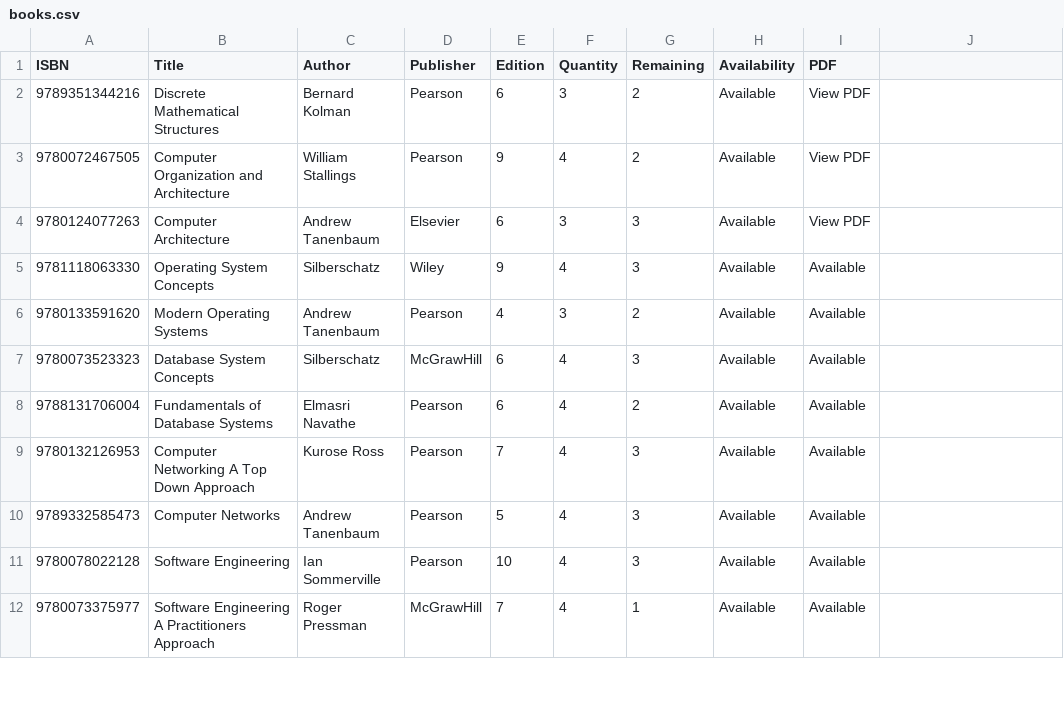
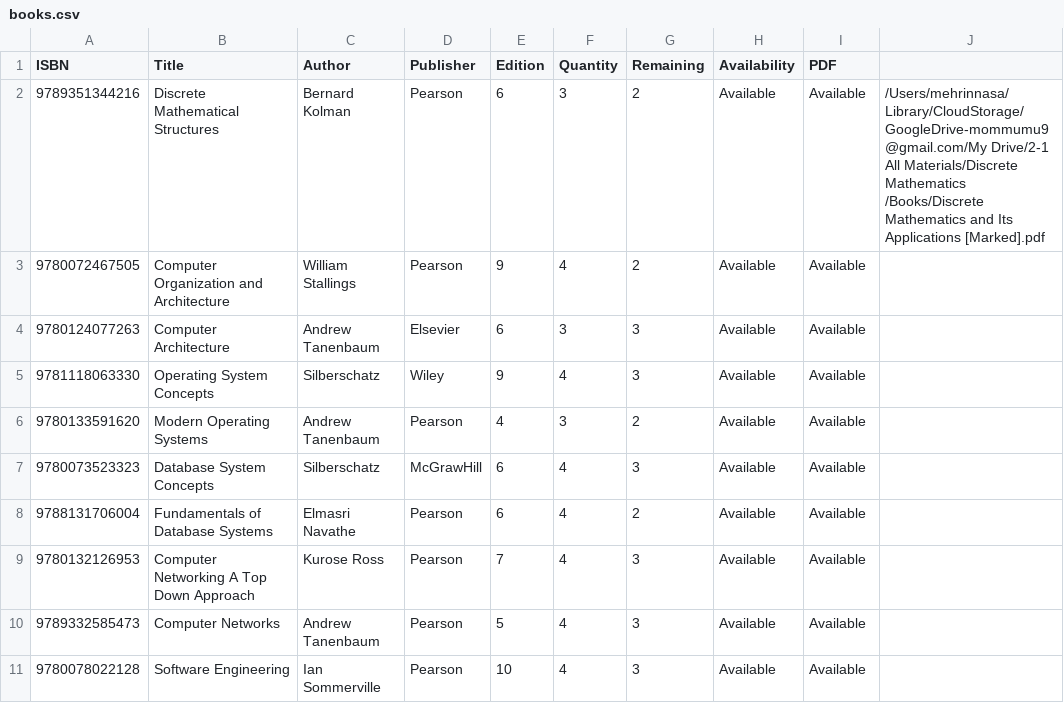
Before and after one commit to mehrinnasa/LibraryManagementSystem, a CSV file: data/books.csv, drawn as a sheet; only a part is shown; the shorter side is filled out with more unchanged rows.

```diff
--- a/data/books.csv
+++ b/data/books.csv
@@ -1,5 +1,5 @@
 ISBN,Title,Author,Publisher,Edition,Quantity,Remaining,Availability,PDF
-9789351344216,Discrete Mathematical Structures,Bernard Kolman,Pearson,6,3,2,Available,View PDF
-9780072467505,Computer Organization and Architecture,William Stallings,Pearson,9,4,2,Available,View PDF
-9780124077263,Computer Architecture,Andrew Tanenbaum,Elsevier,6,3,3,Available,View PDF
+9789351344216,Discrete Mathematical Structures,Bernard Kolman,Pearson,6,3,2,Available,Available,/Users/mehrinnasa/Library/CloudStorage/GoogleDrive-mommumu9@gmail.com/My Drive/2-1 All Materials/Discrete Mathematics /Books/Discrete Mathematics and Its Applications [Marked].pdf
+9780072467505,Computer Organization and Architecture,William Stallings,Pearson,9,4,2,Available,Available
+9780124077263,Computer Architecture,Andrew Tanenbaum,Elsevier,6,3,3,Available,Available
 9781118063330,Operating System Concepts,Silberschatz,Wiley,9,4,3,Available,Available
```
Also changed, not shown: data/issueBooks.csv, data/loginInfo.csv, 10 other files.
